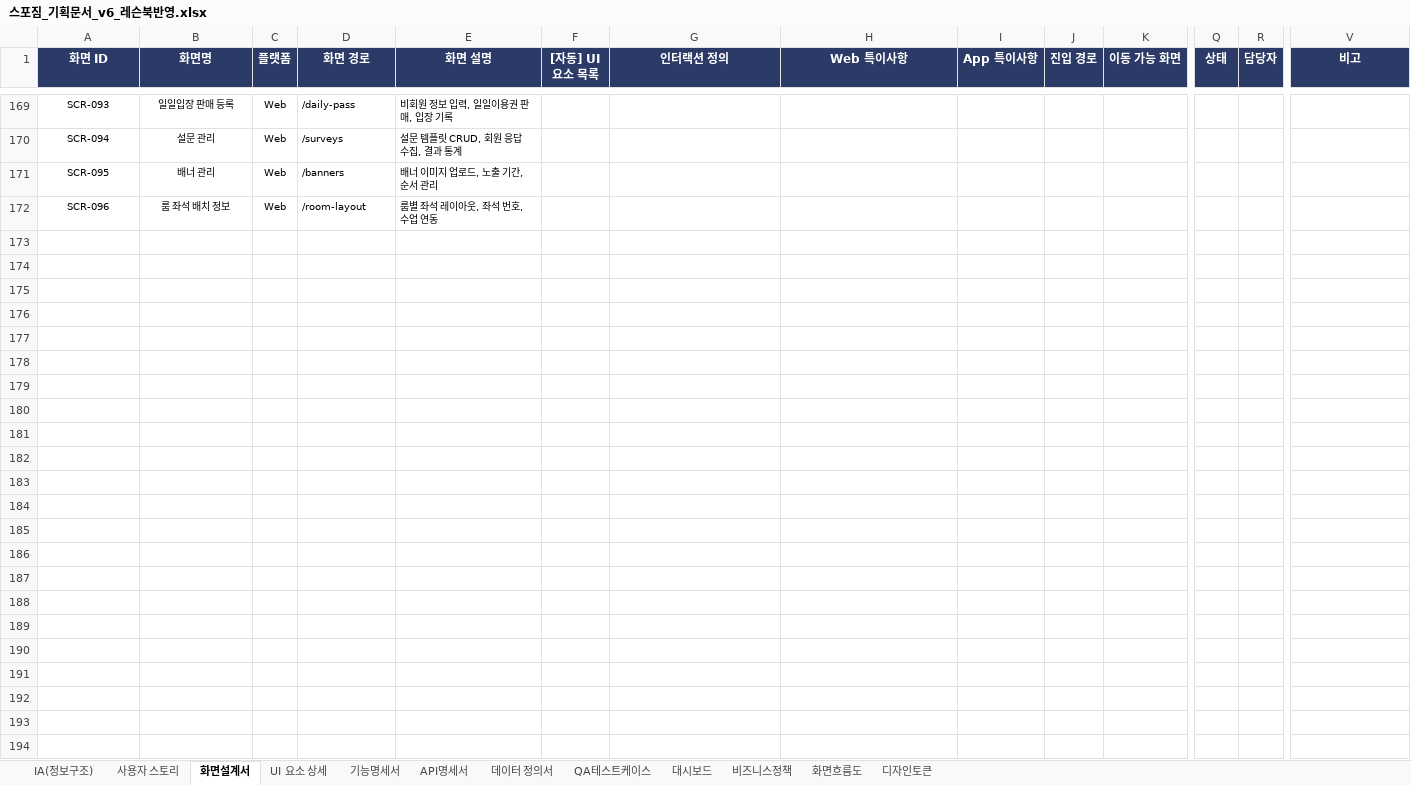
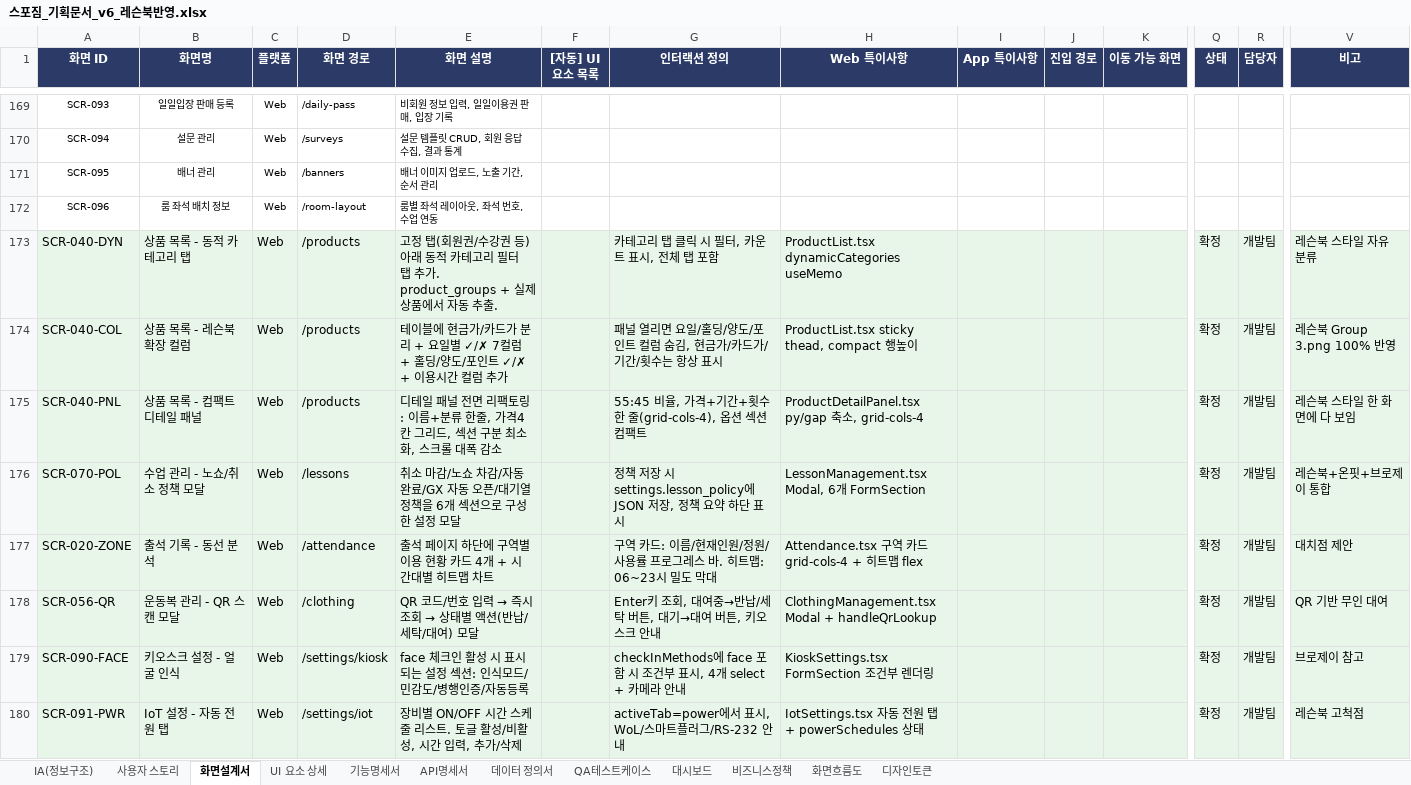
Before and after one commit to dev-spogym/admin-pando, an Excel workbook: excel/스포짐_기획문서_v6_레슨북반영.xlsx, sheet 화면설계서, drawn as a sheet; only a part is shown, gaps mark what is left out; values as stored, in another font and other column widths than the file's, no borders; rows hold the shown columns only; the diff names each change by its address in the sheet, - before the commit and + after, or states it on an @@ line.

```diff
--- a/excel/스포짐_기획문서_v6_레슨북반영.xlsx (sheet 화면설계서)
+++ b/excel/스포짐_기획문서_v6_레슨북반영.xlsx (sheet 화면설계서)
+row 173: SCR-040-DYN | 상품 목록 - 동적 카테고리 탭 | Web | /products | 고정 탭(회원권/수강권 등) 아래 동적 카테고리 필터 탭 추가. product_groups + 실제 상품에서 자동 추출. |  | 카테고리 탭 클릭 시 필터, 카운트 표시, 전체 탭 포함 | ProductList.tsx dynamicCategories useMemo |  |  |  | 확정 | 개발팀 | 레슨북 스타일 자유 분류
+row 174: SCR-040-COL | 상품 목록 - 레슨북 확장 컬럼 | Web | /products | 테이블에 현금가/카드가 분리 + 요일별 ✓/✗ 7컬럼 + 홀딩/양도/포인트 ✓/✗ + 이용시간 컬럼 추가 |  | 패널 열리면 요일/홀딩/양도/포인트 컬럼 숨김, 현금가/카드가/기간/횟수는 항상 표시 | ProductList.tsx sticky thead, compact 행높이 |  |  |  | 확정 | 개발팀 | 레슨북 Group 3.png 100% 반영
+row 175: SCR-040-PNL | 상품 목록 - 컴팩트 디테일 패널 | Web | /products | 디테일 패널 전면 리팩토링: 이름+분류 한줄, 가격4칸 그리드, 섹션 구분 최소화, 스크롤 대폭 감소 |  | 55:45 비율, 가격+기간+횟수 한 줄(grid-cols-4), 옵션 섹션 컴팩트 | ProductDetailPanel.tsx py/gap 축소, grid-cols-4 |  |  |  | 확정 | 개발팀 | 레슨북 스타일 한 화면에 다 보임
+row 176: SCR-070-POL | 수업 관리 - 노쇼/취소 정책 모달 | Web | /lessons | 취소 마감/노쇼 차감/자동 완료/GX 자동 오픈/대기열 정책을 6개 섹션으로 구성한 설정 모달 |  | 정책 저장 시 settings.lesson_policy에 JSON 저장, 정책 요약 하단 표시 | LessonManagement.tsx Modal, 6개 FormSection |  |  |  | 확정 | 개발팀 | 레슨북+온핏+브로제이 통합
+row 177: SCR-020-ZONE | 출석 기록 - 동선 분석 | Web | /attendance | 출석 페이지 하단에 구역별 이용 현황 카드 4개 + 시간대별 히트맵 차트 |  | 구역 카드: 이름/현재인원/정원/사용률 프로그레스 바. 히트맵: 06~23시 밀도 막대 | Attendance.tsx 구역 카드 grid-cols-4 + 히트맵 flex |  |  |  | 확정 | 개발팀 | 대치점 제안
+row 178: SCR-056-QR | 운동복 관리 - QR 스캔 모달 | Web | /clothing | QR 코드/번호 입력 → 즉시 조회 → 상태별 액션(반납/세탁/대여) 모달 |  | Enter키 조회, 대여중→반납/세탁 버튼, 대기→대여 버튼, 키오스크 안내 | ClothingManagement.tsx Modal + handleQrLookup |  |  |  | 확정 | 개발팀 | QR 기반 무인 대여
+row 179: SCR-090-FACE | 키오스크 설정 - 얼굴 인식 | Web | /settings/kiosk | face 체크인 활성 시 표시되는 설정 섹션: 인식모드/민감도/병행인증/자동등록 |  | checkInMethods에 face 포함 시 조건부 표시, 4개 select + 카메라 안내 | KioskSettings.tsx FormSection 조건부 렌더링 |  |  |  | 확정 | 개발팀 | 브로제이 참고
+row 180: SCR-091-PWR | IoT 설정 - 자동 전원 탭 | Web | /settings/iot | 장비별 ON/OFF 시간 스케줄 리스트. 토글 활성/비활성, 시간 입력, 추가/삭제 |  | activeTab=power에서 표시, WoL/스마트플러그/RS-232 안내 | IotSettings.tsx 자동 전원 탭 + powerSchedules 상태 |  |  |  | 확정 | 개발팀 | 레슨북 고척점
```
Also changed, not shown: sheet QA테스트케이스, sheet 사용자 스토리, sheet API명세서, sheet IA(정보구조), sheet 화면흐름도.
